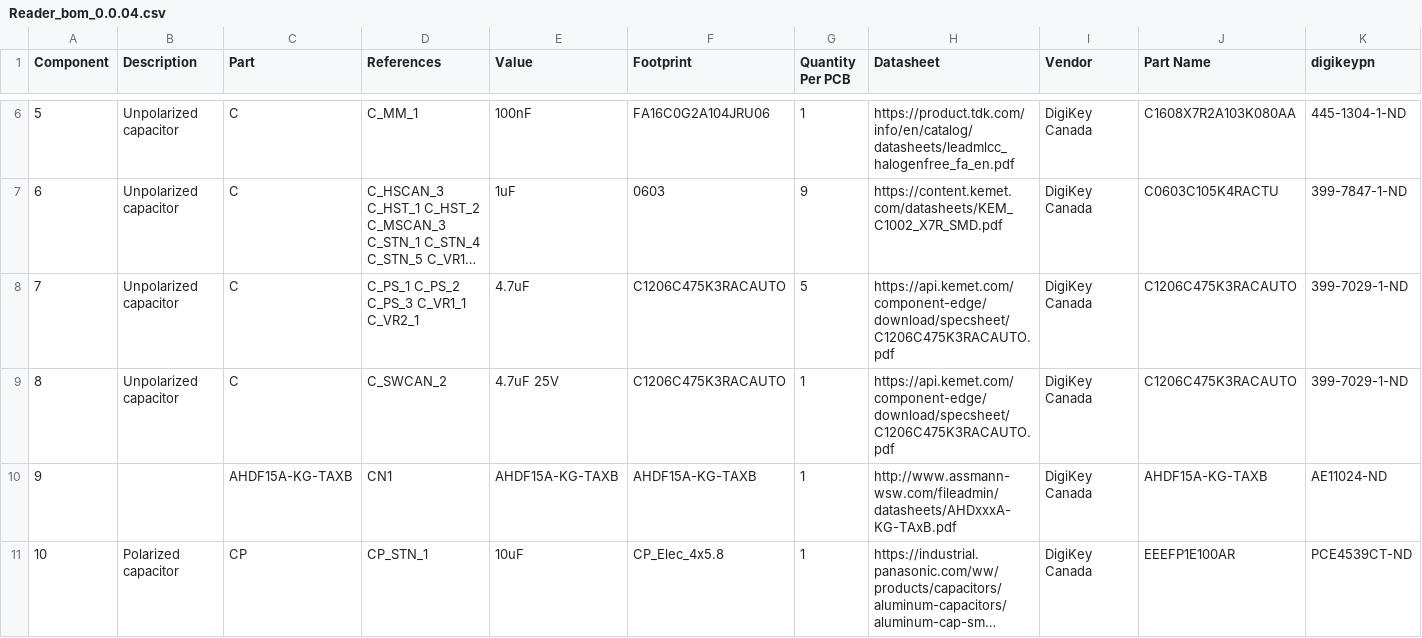
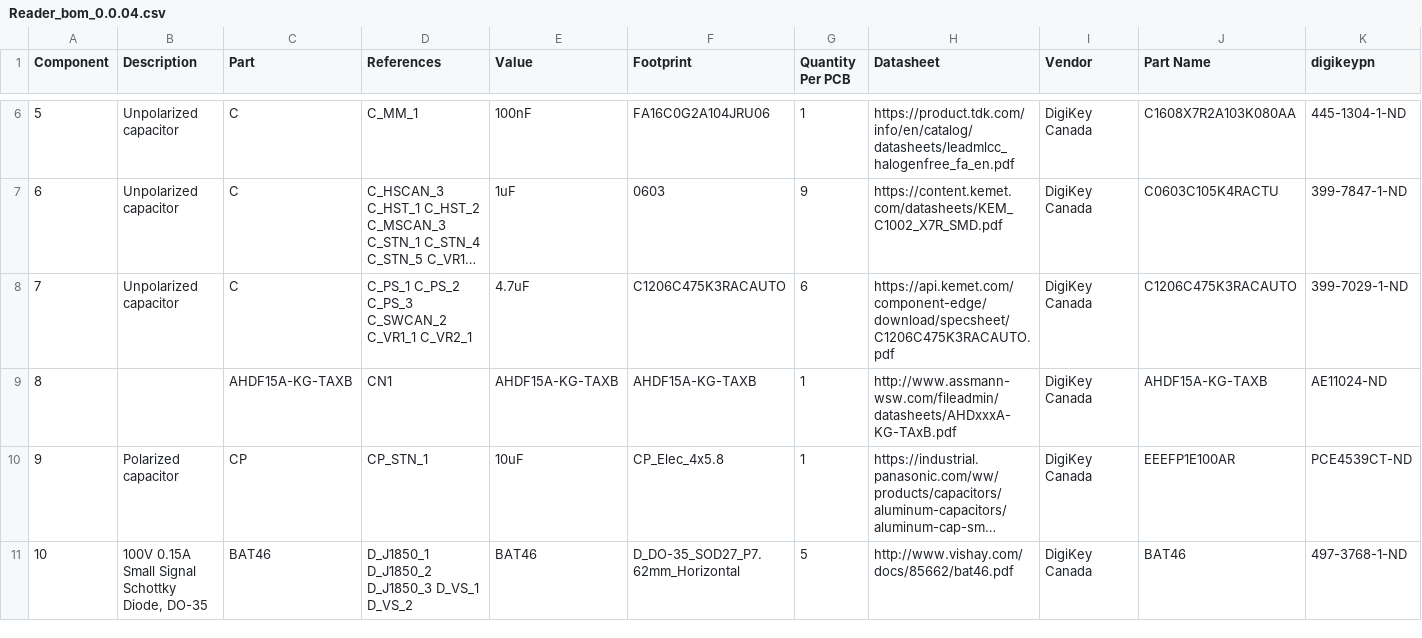
Before and after one commit to takehiro-code/CANnect, a CSV file: hardware/Reader/export/Reader_bom_0.0.04.csv, drawn as a sheet; only a part is shown, gaps mark what is left out; the shorter side is filled out with more unchanged rows; long unchanged cells end in …; removed rows and columns are numbered as before the commit, all else as after; rows hold the shown columns only; the diff covers the shown part only; the diff names each change by its address in the sheet, - before the commit and + after, or states it on an @@ line.

Commit message:
Fixed a component name for header pin

```diff
--- a/hardware/Reader/export/Reader_bom_0.0.04.csv
+++ b/hardware/Reader/export/Reader_bom_0.0.04.csv
-D8 (References): C_PS_1 C_PS_2 C_PS_3 C_VR1_1 C_VR2_1
+D8 (References): C_PS_1 C_PS_2 C_PS_3 C_SWCAN_2 C_VR1_1 C_VR2_1
-G8 (Quantity Per PCB): 5
+G8 (Quantity Per PCB): 6
-row 9: 8 | Unpolarized capacitor | C | C_SWCAN_2 | 4.7uF 25V | C1206C475K3RACAUTO | 1 | https://api.kemet.com/component-edge/download/specsheet/C1206C475K3RACAUTO.pdf | DigiKey Canada | C1206C475K3RACAUTO | 399-7029-1-ND
@@ column A (Component) renumbered between rows 9 and 51 @@
```
Also changed, not shown: 3 edited cells elsewhere in this file, 31 other files.
